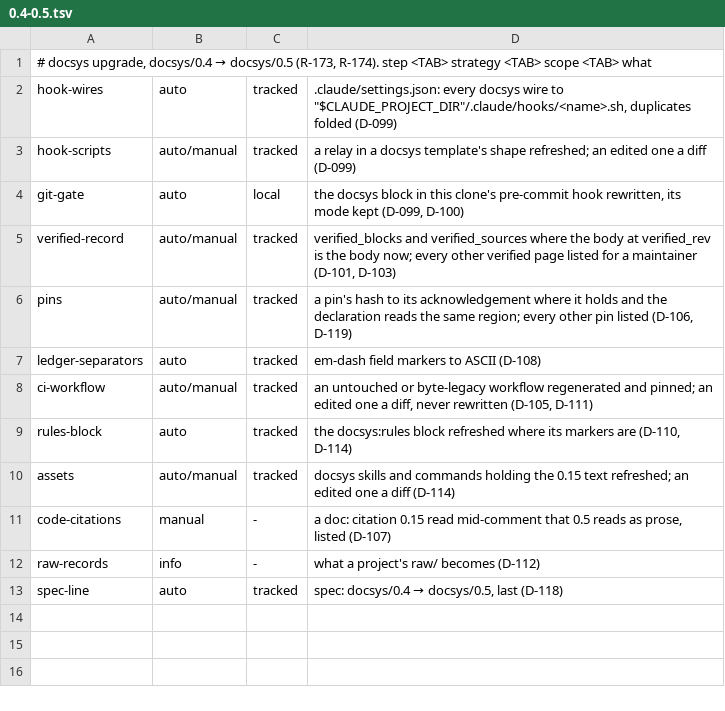
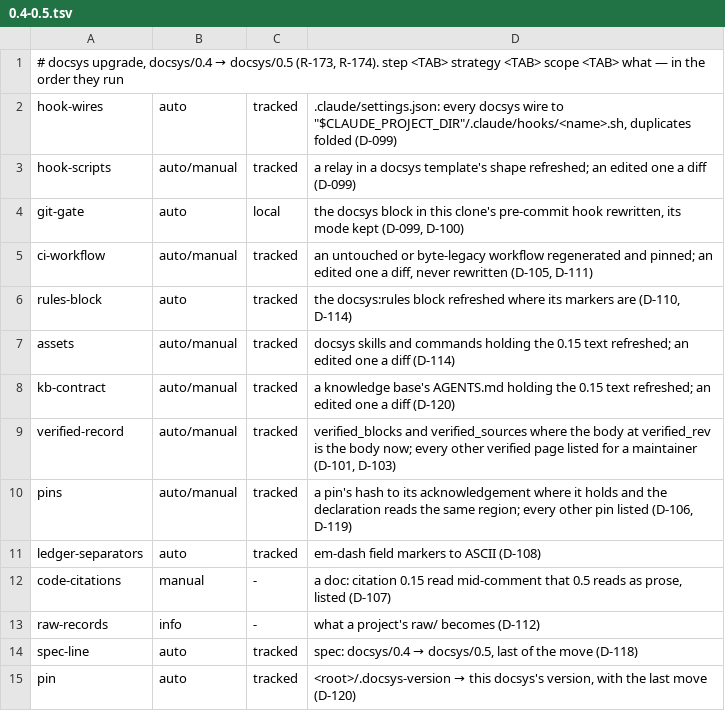
Before and after one commit to FatihErtugral/docsys, a TSV file: migrations/0.4-0.5.tsv, drawn as a sheet.

Commit message:
a tree pins the docsys it runs, and every command runs that version (D-120)
`<root>/.docsys-version` holds one version; init and adopt write it, and
only `docsys upgrade` moves it. Every command on a pinned tree runs the
pinned binary from ~/.docsys/versions (DOCSYS_HOME), installed once with
`cargo install --locked`; without cargo, on a failed install, under
DOCSYS_NO_AUTO_INSTALL or inside an agent hook it prints the command and
exits 1. DOCSYS_DISPATCHED keeps the pinned binary from dispatching again.
An unpinned tree, as 0.15 wrote them, is served as before (D-118).

The relays and the gate read the pin, so their text names no version; the
CI workflow installs the pinned version, and a release install fails in
one line when the pin is not its version. `upgrade` chains one spec per
commit, moves the pin with the last, and carries the release's CHANGELOG
note and the per-clone step in its commit message; a build whose spec has
no migration or note fails a test. The rules block and the knowledge-base
contract carry one version-agnostic section for the agent.

```diff
--- a/migrations/0.4-0.5.tsv
+++ b/migrations/0.4-0.5.tsv
@@ -1,2 +1,2 @@
-# docsys upgrade, docsys/0.4 → docsys/0.5 (R-173, R-174). step <TAB> strategy <TAB> scope <TAB> what
+# docsys upgrade, docsys/0.4 → docsys/0.5 (R-173, R-174). step <TAB> strategy <TAB> scope <TAB> what — in the order they run
 hook-wires	auto	tracked	.claude/settings.json: every docsys wire to "$CLAUDE_PROJECT_DIR"/.claude/hooks/<name>.sh, duplicates folded (D-099)
@@ -4,2 +4,6 @@ hook-scripts	auto/manual	tracked	a relay in a docsys template's shape refreshed;
 git-gate	auto	local	the docsys block in this clone's pre-commit hook rewritten, its mode kept (D-099, D-100)
+ci-workflow	auto/manual	tracked	an untouched or byte-legacy workflow regenerated and pinned; an edited one a diff, never rewritten (D-105, D-111)
+rules-block	auto	tracked	the docsys:rules block refreshed where its markers are (D-110, D-114)
+assets	auto/manual	tracked	docsys skills and commands holding the 0.15 text refreshed; an edited one a diff (D-114)
+kb-contract	auto/manual	tracked	a knowledge base's AGENTS.md holding the 0.15 text refreshed; an edited one a diff (D-120)
 verified-record	auto/manual	tracked	verified_blocks and verified_sources where the body at verified_rev is the body now; every other verified page listed for a maintainer (D-101, D-103)
@@ -7,7 +11,5 @@ pins	auto/manual	tracked	a pin's hash to its acknowledgement where it holds and
 ledger-separators	auto	tracked	em-dash field markers to ASCII (D-108)
-ci-workflow	auto/manual	tracked	an untouched or byte-legacy workflow regenerated and pinned; an edited one a diff, never rewritten (D-105, D-111)
-rules-block	auto	tracked	the docsys:rules block refreshed where its markers are (D-110, D-114)
-assets	auto/manual	tracked	docsys skills and commands holding the 0.15 text refreshed; an edited one a diff (D-114)
 code-citations	manual	-	a doc: citation 0.15 read mid-comment that 0.5 reads as prose, listed (D-107)
 raw-records	info	-	what a project's raw/ becomes (D-112)
-spec-line	auto	tracked	spec: docsys/0.4 → docsys/0.5, last (D-118)
+spec-line	auto	tracked	spec: docsys/0.4 → docsys/0.5, last of the move (D-118)
+pin	auto	tracked	<root>/.docsys-version → this docsys's version, with the last move (D-120)
```
Also changed, not shown: 30 other files.
